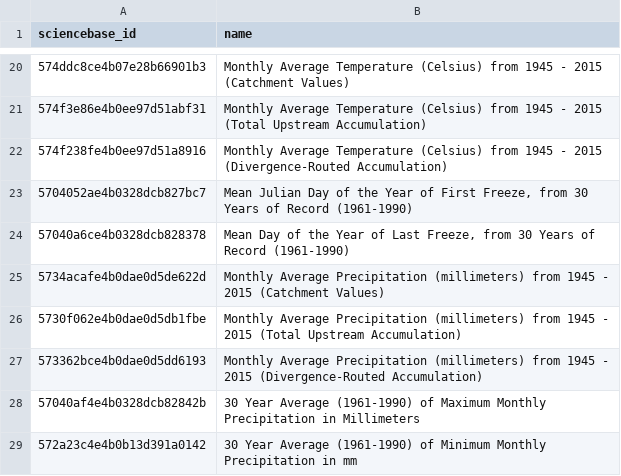
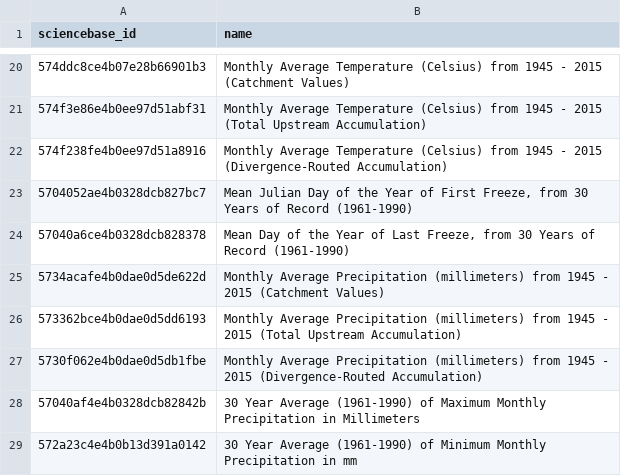
Before and after one commit to slevin75/regional-hydrologic-forcings-ml, a CSV file: 1_fetch/in/sb_var_ids.csv, drawn as a sheet; only a part is shown, gaps mark what is left out.

Commit message:
Swapped names

```diff
--- a/1_fetch/in/sb_var_ids.csv
+++ b/1_fetch/in/sb_var_ids.csv
@@ -25,4 +25,4 @@ sciencebase_id,name
 5734acafe4b0dae0d5de622d,Monthly Average Precipitation (millimeters) from 1945 - 2015 (Catchment Values)
-5730f062e4b0dae0d5db1fbe,Monthly Average Precipitation (millimeters) from 1945 - 2015 (Total Upstream Accumulation)
-573362bce4b0dae0d5dd6193,Monthly Average Precipitation (millimeters) from 1945 - 2015 (Divergence-Routed Accumulation)
+573362bce4b0dae0d5dd6193,Monthly Average Precipitation (millimeters) from 1945 - 2015 (Total Upstream Accumulation)
+5730f062e4b0dae0d5db1fbe,Monthly Average Precipitation (millimeters) from 1945 - 2015 (Divergence-Routed Accumulation)
 57040af4e4b0328dcb82842b,30 Year Average (1961-1990) of Maximum Monthly Precipitation in Millimeters
```
